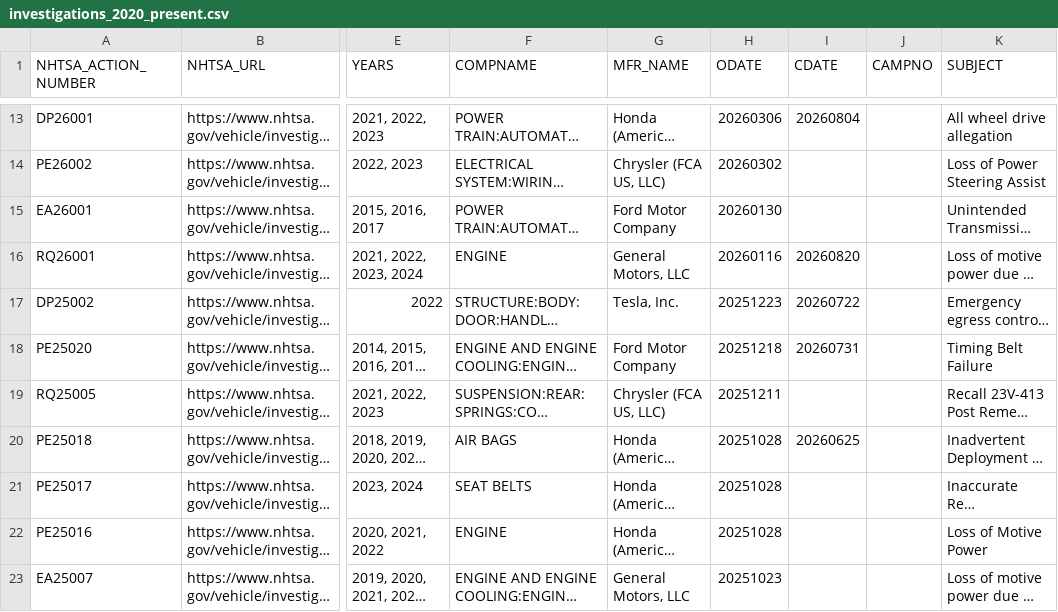
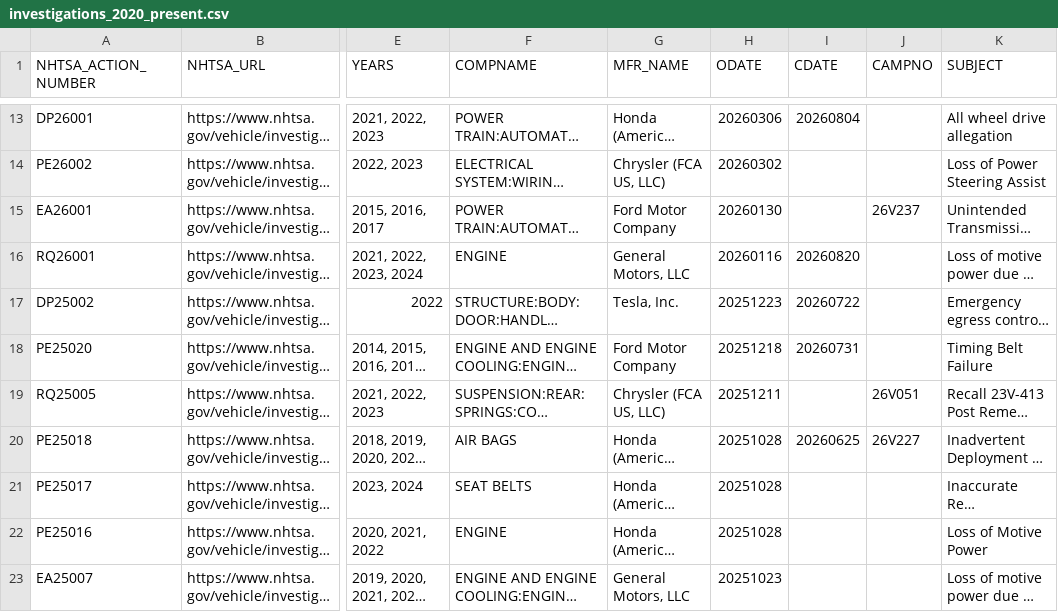
Before and after one commit to grantschwab/recall-tool, a CSV file: investigations_2020_present.csv, drawn as a sheet; only a part is shown, gaps mark what is left out; long unchanged cells end in …; the diff covers the shown part only; the diff names each change by its address in the sheet, - before the commit and + after, or states it on an @@ line.

```diff
--- a/investigations_2020_present.csv
+++ b/investigations_2020_present.csv
-J15 (CAMPNO): (empty)
+J15 (CAMPNO): 26V237
-J19 (CAMPNO): (empty)
+J19 (CAMPNO): 26V051
-J20 (CAMPNO): (empty)
+J20 (CAMPNO): 26V227
```
Also changed, not shown: 12 edited cells elsewhere in this file, recalls_2020_present.csv.
